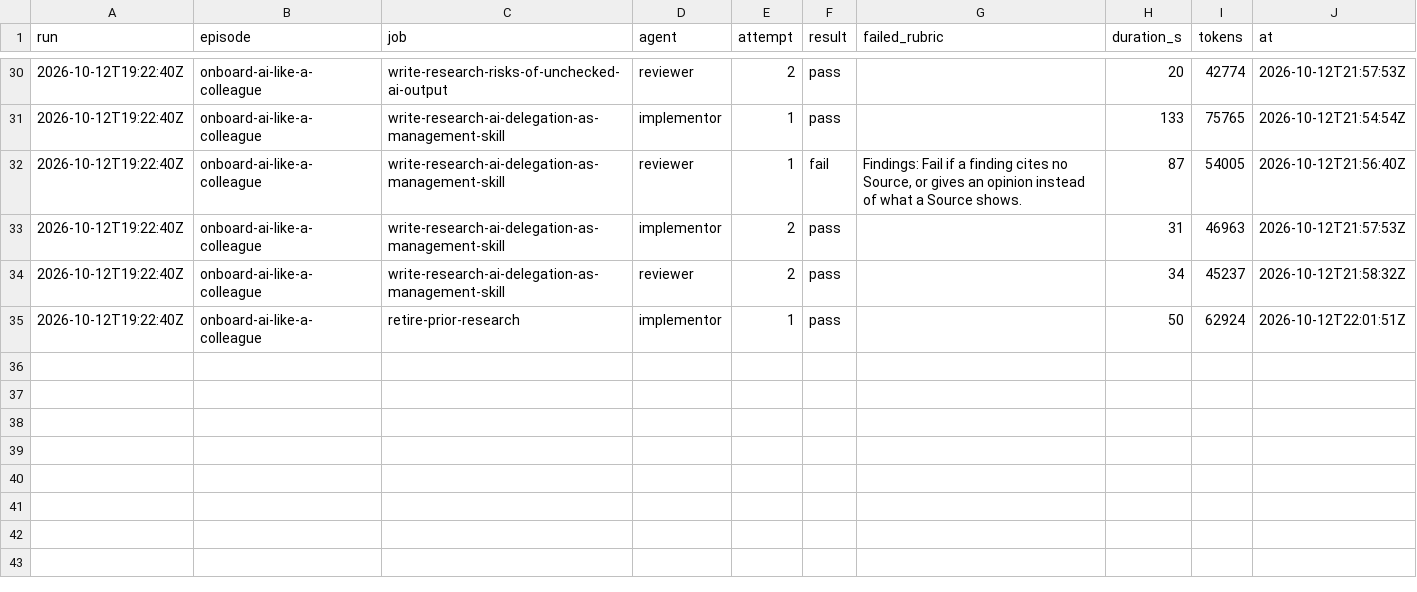
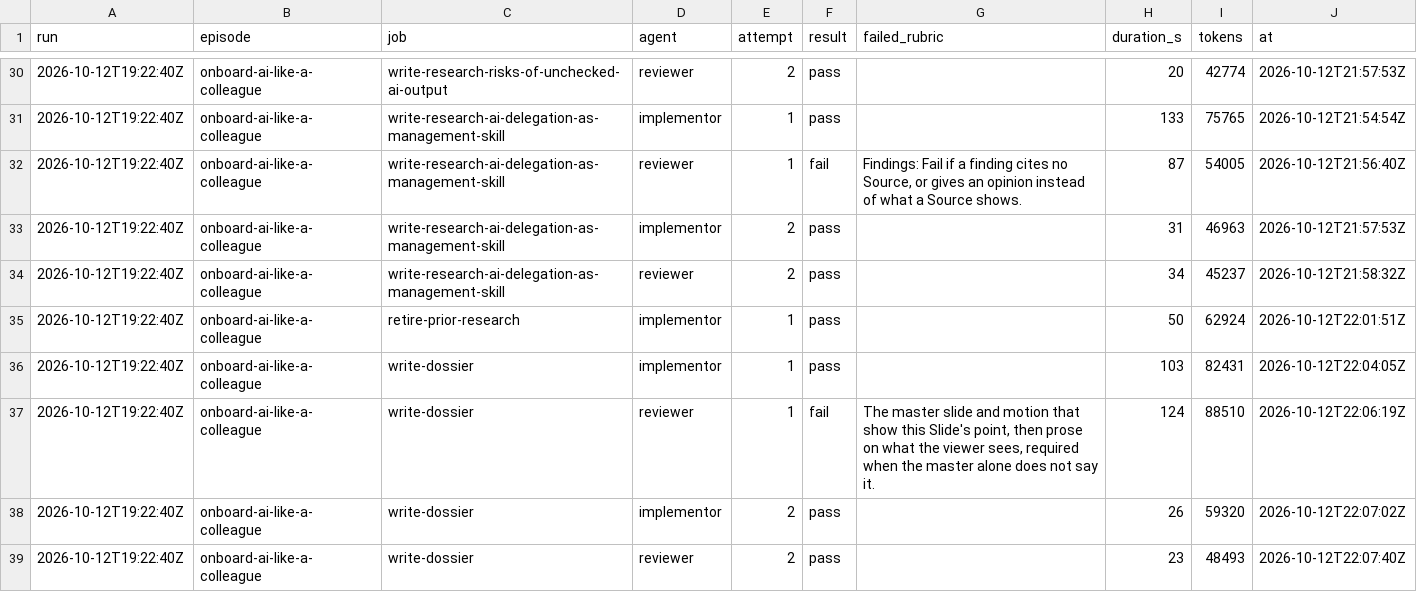
Before and after one commit to hancrafted/content-library, a CSV file: docs/episodes/runs.csv, drawn as a sheet; only a part is shown, gaps mark what is left out.

Commit message:
docs(episodes): write the onboard-ai-like-a-colleague Dossier
The Dossier fixes the Episode's spine before any story is written: nine
Slides in four Sections, chained backwards from the Brief's actionable. It
passed review on its second attempt.

### Added

1. `dossier.md`, `status: checked`.
2. The write-dossier run-log entry, with five No catalog match lines and the points only Han can judge.
3. Its runs CSV rows.

Source: docs/episodes/onboard-ai-like-a-colleague/brief.md | write-dossier job of the new-episode run

```diff
--- a/docs/episodes/runs.csv
+++ b/docs/episodes/runs.csv
@@ -35 +35,5 @@ run,episode,job,agent,attempt,result,failed_rubric,duration_s,tokens,at
 2026-10-12T19:22:40Z,onboard-ai-like-a-colleague,retire-prior-research,implementor,1,pass,,50,62924,2026-10-12T22:01:51Z
+2026-10-12T19:22:40Z,onboard-ai-like-a-colleague,write-dossier,implementor,1,pass,,103,82431,2026-10-12T22:04:05Z
+2026-10-12T19:22:40Z,onboard-ai-like-a-colleague,write-dossier,reviewer,1,fail,"The master slide and motion that show this Slide's point, then prose on what the viewer sees, required when the master alone does not say it.",124,88510,2026-10-12T22:06:19Z
+2026-10-12T19:22:40Z,onboard-ai-like-a-colleague,write-dossier,implementor,2,pass,,26,59320,2026-10-12T22:07:02Z
+2026-10-12T19:22:40Z,onboard-ai-like-a-colleague,write-dossier,reviewer,2,pass,,23,48493,2026-10-12T22:07:40Z
```
Also changed, not shown: 2 other files.
